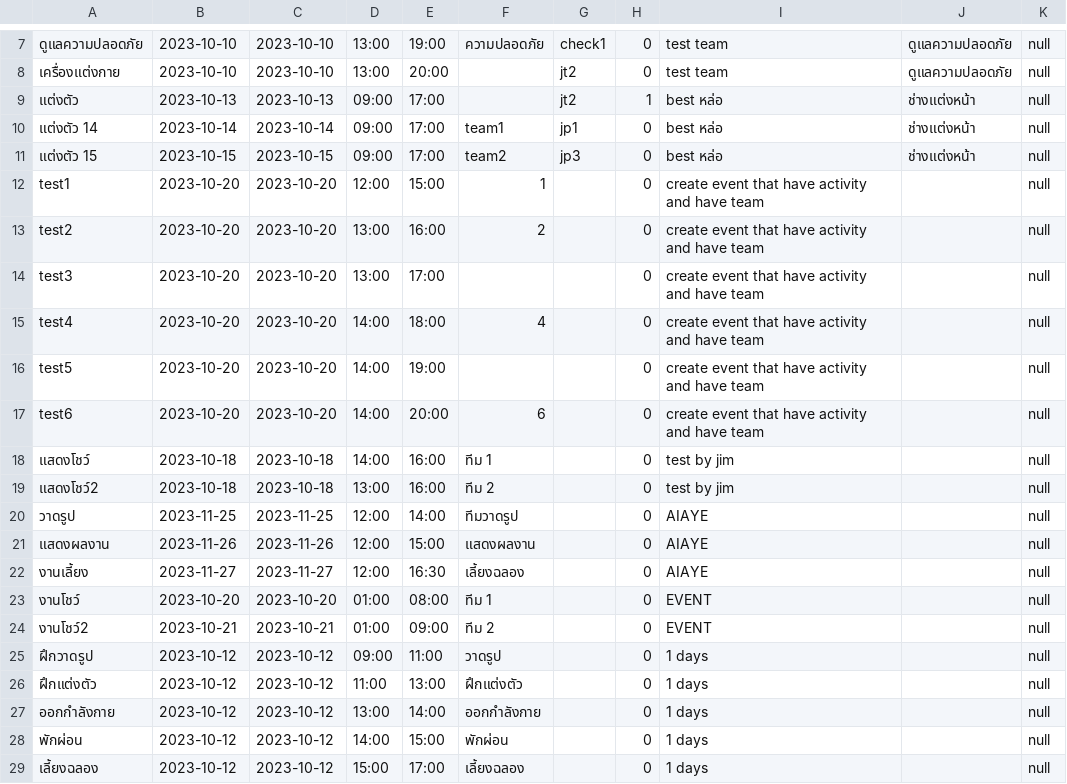
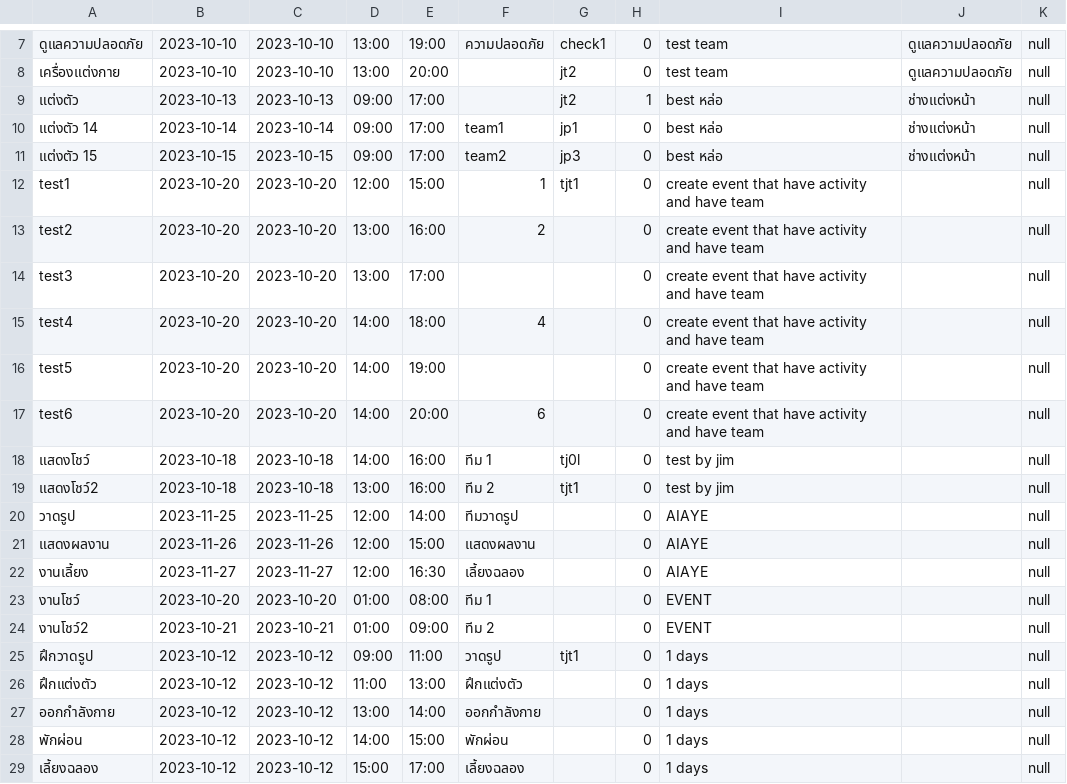
Before and after one commit to UADG/Java-Project, a CSV file: data/activity-list.csv, drawn as a sheet; only a part is shown, gaps mark what is left out; the diff names each change by its address in the sheet, - before the commit and + after, or states it on an @@ line.

```diff
--- a/data/activity-list.csv
+++ b/data/activity-list.csv
-G12: (empty)
+G12: tjt1
-G18: (empty)
+G18: tj0l
-G19: (empty)
+G19: tjt1
-G25: (empty)
+G25: tjt1
```
Also changed, not shown: data/event-list.csv, data/team.csv, 5 other files.
